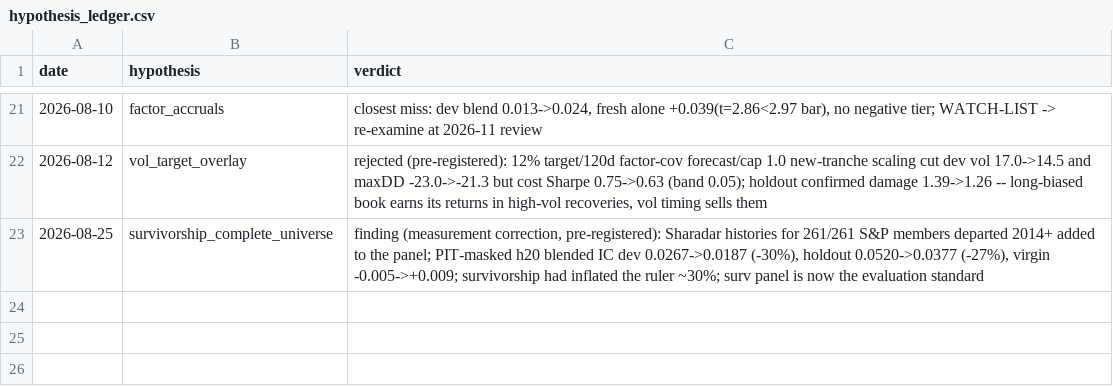
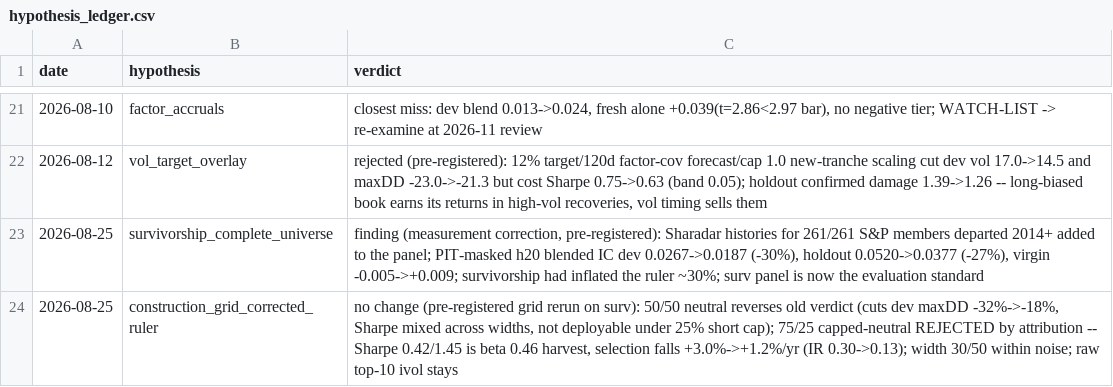
Before and after one commit to zc555555/Trading_System, a CSV file: research/evaluation/results/hypothesis_ledger.csv, drawn as a sheet; only a part is shown, gaps mark what is left out.

```diff
--- a/research/evaluation/results/hypothesis_ledger.csv
+++ b/research/evaluation/results/hypothesis_ledger.csv
@@ -23 +23,2 @@ date,hypothesis,verdict
 2026-08-25,survivorship_complete_universe,"finding (measurement correction, pre-registered): Sharadar histories for 261/261 S&P members departed 2014+ added to the panel; PIT-masked h20 blended IC dev 0.0267->0.0187 (-30%), holdout 0.0520->0.0377 (-27%), virgin -0.005->+0.009; survivorship had inflated the ruler ~30%; surv panel is now the evaluation standard"
+2026-08-25,construction_grid_corrected_ruler,"no change (pre-registered grid rerun on surv): 50/50 neutral reverses old verdict (cuts dev maxDD -32%->-18%, Sharpe mixed across widths, not deployable under 25% short cap); 75/25 capped-neutral REJECTED by attribution -- Sharpe 0.42/1.45 is beta 0.46 harvest, selection falls +3.0%->+1.2%/yr (IR 0.30->0.13); width 30/50 within noise; raw top-10 ivol stays"
```
Also changed, not shown: 3 other files.
